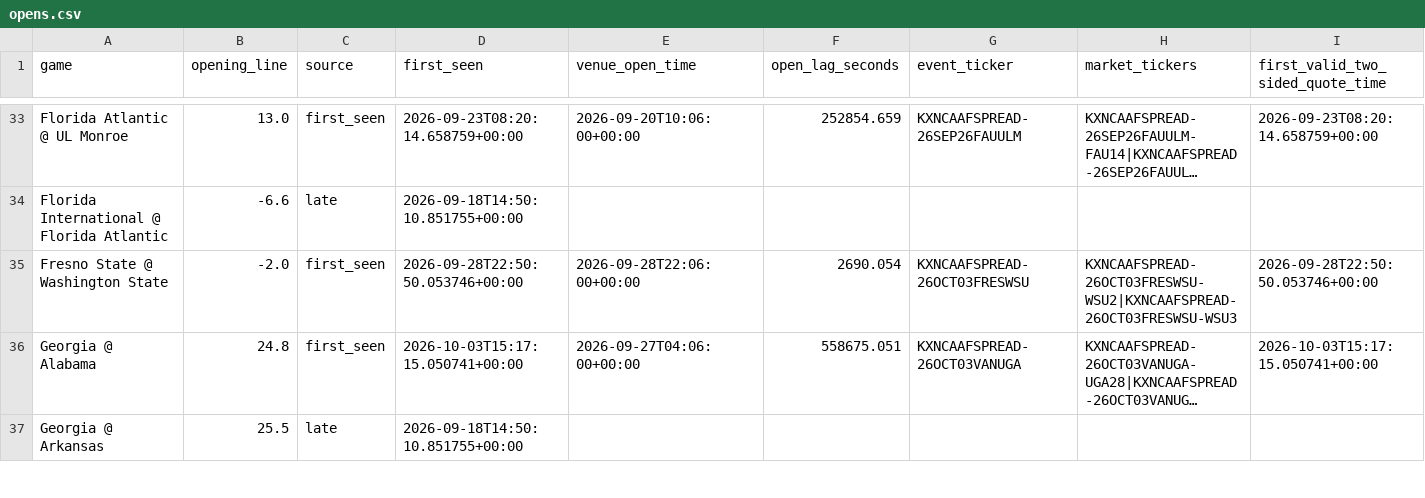
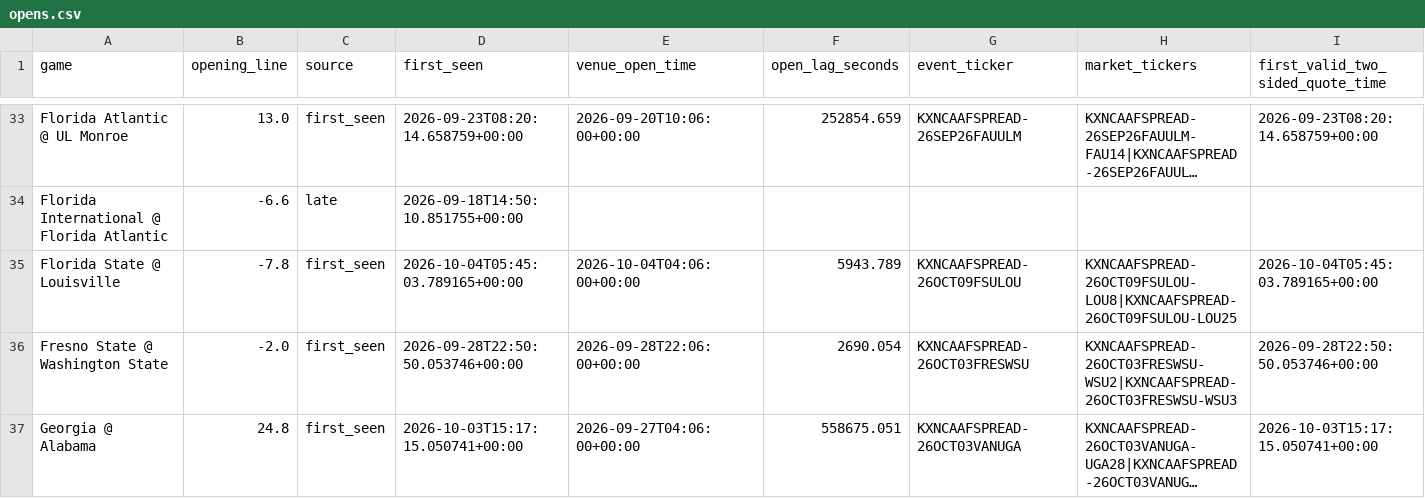
Before and after one commit to oaighew-ai/Routine-, a CSV file: data/opens.csv, drawn as a sheet; only a part is shown, gaps mark what is left out; the shorter side is filled out with more unchanged rows; long unchanged cells end in …; rows hold the shown columns only; the diff names each change by its address in the sheet, - before the commit and + after, or states it on an @@ line.

```diff
--- a/data/opens.csv
+++ b/data/opens.csv
+row 35: Florida State @ Louisville | -7.8 | first_seen | 2026-10-04T05:45:03.789165+00:00 | 2026-10-04T04:06:00+00:00 | 5943.789 | KXNCAAFSPREAD-26OCT09FSULOU | KXNCAAFSPREAD-26OCT09FSULOU-LOU8|KXNCAAFSPREAD-26OCT09FSULOU-LOU25 | 2026-10-04T05:45:03.789165+00:00
```
Also changed, not shown: 4 other files.
